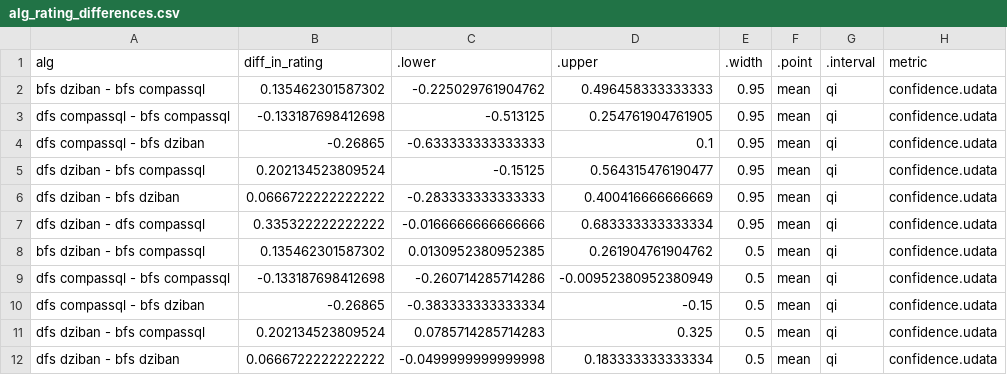
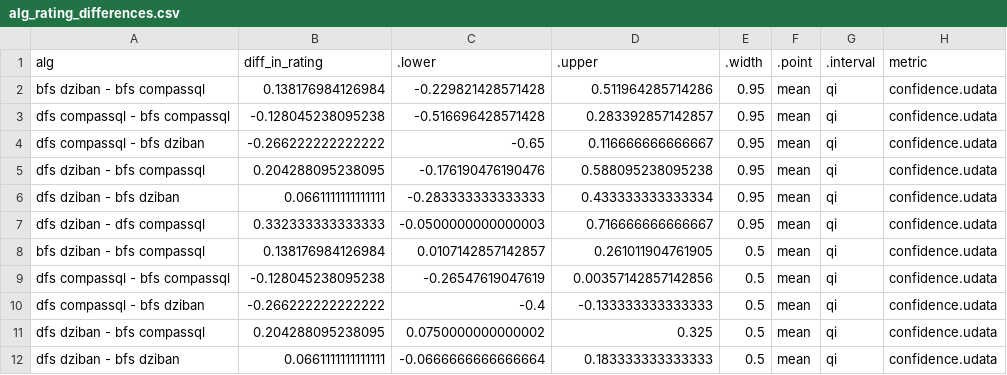
Before and after one commit to Zehua-Zeng/visualization-recommendation-evaluation, a CSV file: analysis/plot_data/comparisons/user_response/alg_rating_differences.csv, drawn as a sheet; only a part is shown; the diff covers the shown part only.

Commit message:
Made small updates to user response model

```diff
--- a/analysis/plot_data/comparisons/user_response/alg_rating_differences.csv
+++ b/analysis/plot_data/comparisons/user_response/alg_rating_differences.csv
@@ -1,12 +1,12 @@
 "alg","diff_in_rating",".lower",".upper",".width",".point",".interval","metric"
-"bfs dziban - bfs compassql",0.135462301587302,-0.225029761904762,0.496458333333333,0.95,"mean","qi","confidence.udata"
-"dfs compassql - bfs compassql",-0.133187698412698,-0.513125,0.254761904761905,0.95,"mean","qi","confidence.udata"
-"dfs compassql - bfs dziban",-0.26865,-0.633333333333333,0.1,0.95,"mean","qi","confidence.udata"
-"dfs dziban - bfs compassql",0.202134523809524,-0.15125,0.564315476190477,0.95,"mean","qi","confidence.udata"
-"dfs dziban - bfs dziban",0.0666722222222222,-0.283333333333333,0.400416666666669,0.95,"mean","qi","confidence.udata"
-"dfs dziban - dfs compassql",0.335322222222222,-0.0166666666666666,0.683333333333334,0.95,"mean","qi","confidence.udata"
-"bfs dziban - bfs compassql",0.135462301587302,0.0130952380952385,0.261904761904762,0.5,"mean","qi","confidence.udata"
-"dfs compassql - bfs compassql",-0.133187698412698,-0.260714285714286,-0.00952380952380949,0.5,"mean","qi","confidence.udata"
-"dfs compassql - bfs dziban",-0.26865,-0.383333333333334,-0.15,0.5,"mean","qi","confidence.udata"
-"dfs dziban - bfs compassql",0.202134523809524,0.0785714285714283,0.325,0.5,"mean","qi","confidence.udata"
-"dfs dziban - bfs dziban",0.0666722222222222,-0.0499999999999998,0.183333333333334,0.5,"mean","qi","confidence.udata"
+"bfs dziban - bfs compassql",0.138176984126984,-0.229821428571428,0.511964285714286,0.95,"mean","qi","confidence.udata"
+"dfs compassql - bfs compassql",-0.128045238095238,-0.516696428571428,0.283392857142857,0.95,"mean","qi","confidence.udata"
+"dfs compassql - bfs dziban",-0.266222222222222,-0.65,0.116666666666667,0.95,"mean","qi","confidence.udata"
+"dfs dziban - bfs compassql",0.204288095238095,-0.176190476190476,0.588095238095238,0.95,"mean","qi","confidence.udata"
+"dfs dziban - bfs dziban",0.0661111111111111,-0.283333333333333,0.433333333333334,0.95,"mean","qi","confidence.udata"
+"dfs dziban - dfs compassql",0.332333333333333,-0.0500000000000003,0.716666666666667,0.95,"mean","qi","confidence.udata"
+"bfs dziban - bfs compassql",0.138176984126984,0.0107142857142857,0.261011904761905,0.5,"mean","qi","confidence.udata"
+"dfs compassql - bfs compassql",-0.128045238095238,-0.26547619047619,0.00357142857142856,0.5,"mean","qi","confidence.udata"
+"dfs compassql - bfs dziban",-0.266222222222222,-0.4,-0.133333333333333,0.5,"mean","qi","confidence.udata"
+"dfs dziban - bfs compassql",0.204288095238095,0.0750000000000002,0.325,0.5,"mean","qi","confidence.udata"
+"dfs dziban - bfs dziban",0.0661111111111111,-0.0666666666666664,0.183333333333333,0.5,"mean","qi","confidence.udata"
```
Also changed, not shown: 169 edited cells elsewhere in this file, analysis/plot_data/posterior_draws/user_response/ease_of_use.csv, analysis/plot_data/posterior_draws/user_response/ease_of_use_focused_open_split.csv, 31 other files.
